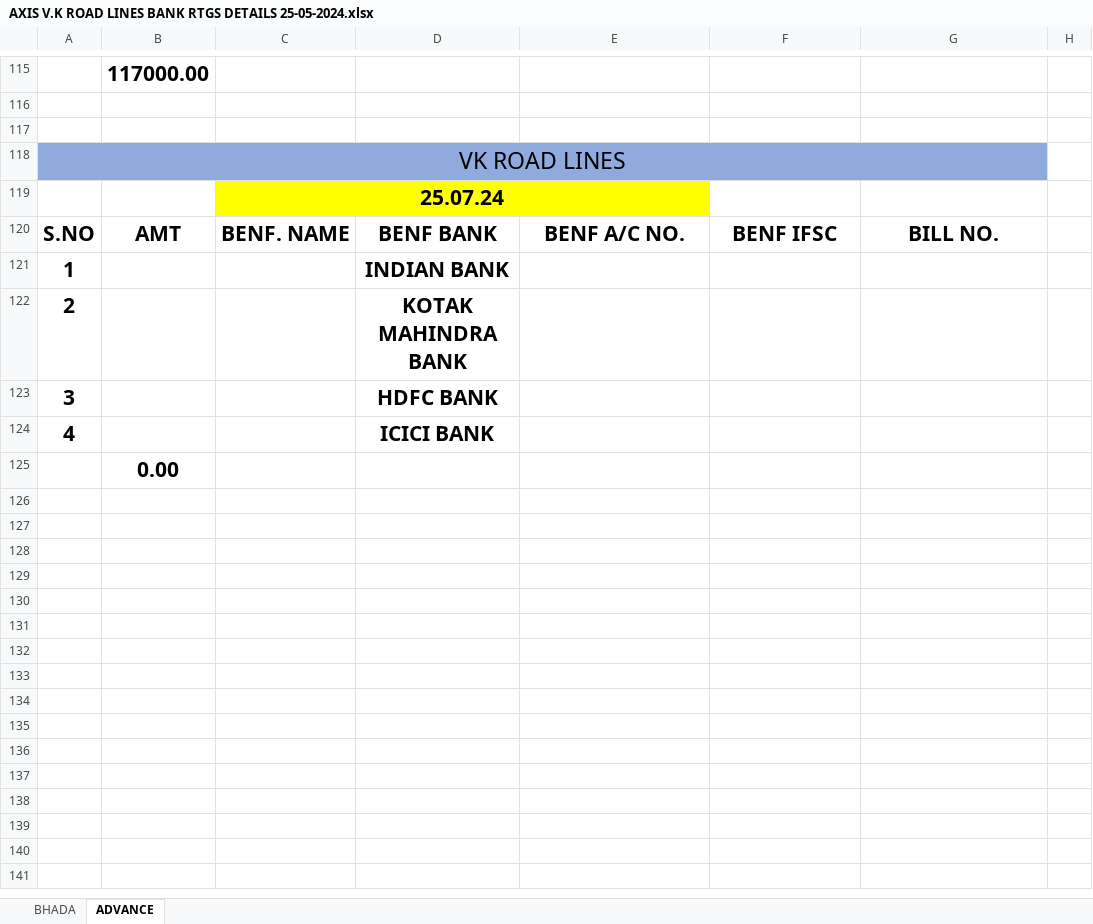
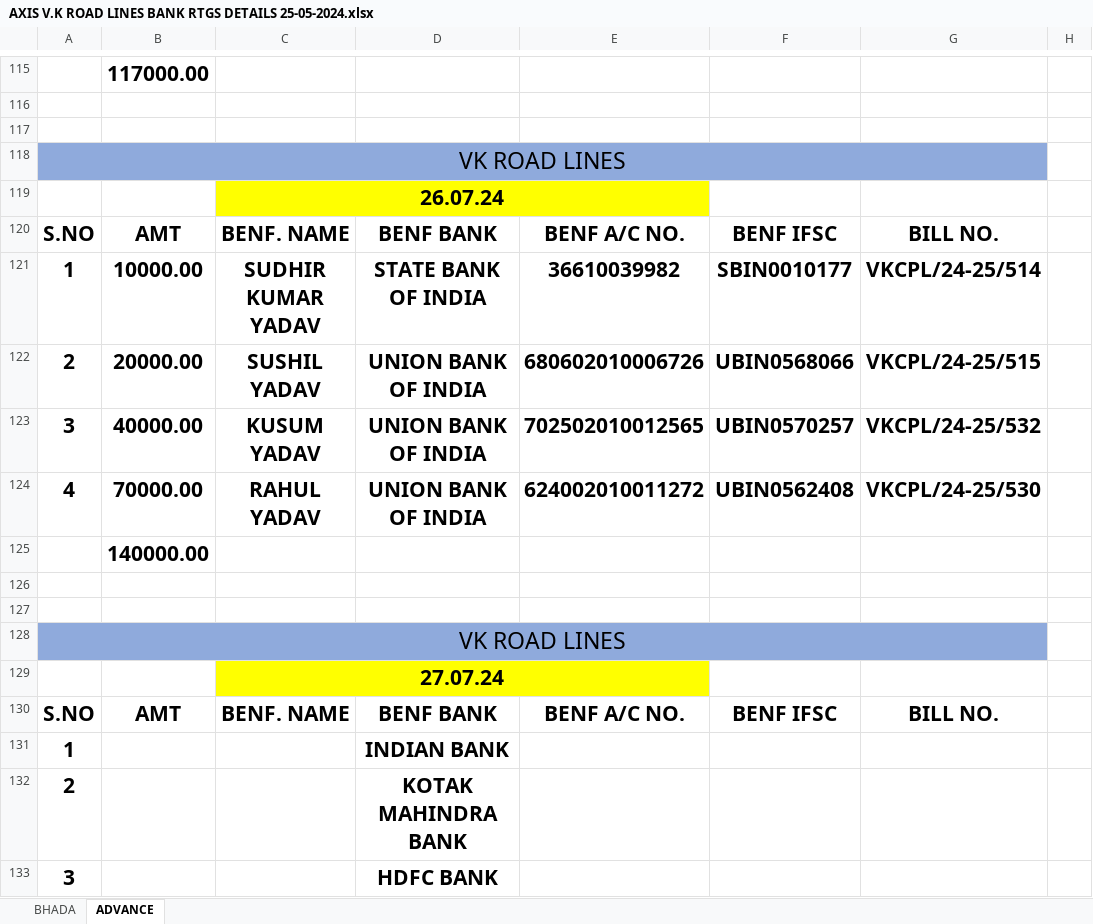
Before and after one commit to Ezdpk1573e/VK-COAL, an Excel workbook: AXIS V.K ROAD LINES BANK RTGS DETAILS 25-05-2024.xlsx, sheet ADVANCE, drawn as a sheet; only a part is shown, gaps mark what is left out; the shorter side is filled out with more unchanged rows; values as stored, in another font and other column widths than the file's, no borders; conditional formats not drawn; the diff names each change by its address in the sheet, - before the commit and + after, or states it on an @@ line.

```diff
--- a/AXIS V.K ROAD LINES BANK RTGS DETAILS 25-05-2024.xlsx (sheet ADVANCE)
+++ b/AXIS V.K ROAD LINES BANK RTGS DETAILS 25-05-2024.xlsx (sheet ADVANCE)
-C119: 25.07.24
+C119: 26.07.24
+row 120: S.NO | AMT | BENF. NAME | BENF BANK | BENF A/C NO. | BENF IFSC | BILL NO.
+row 121: 1 | 10000.00 | SUDHIR KUMAR YADAV | STATE BANK OF INDIA | 36610039982 | SBIN0010177 | VKCPL/24-25/514
+row 122: 2 | 20000.00 | SUSHIL YADAV | UNION BANK OF INDIA | 680602010006726 | UBIN0568066 | VKCPL/24-25/515
+row 123: 3 | 40000.00 | KUSUM YADAV | UNION BANK OF INDIA | 702502010012565 | UBIN0570257 | VKCPL/24-25/532
+row 124: 4 | 70000.00 | RAHUL YADAV | UNION BANK OF INDIA | 624002010011272 | UBIN0562408 | VKCPL/24-25/530
+row 125:  | 140000.00
+row 126: (empty)
+row 127: (empty)
+row 128: VK ROAD LINES
+row 129:  |  | 27.07.24
```
Also changed, not shown: sheet BHADA, VNS ADVANCE.xlsx, 7 other files.
